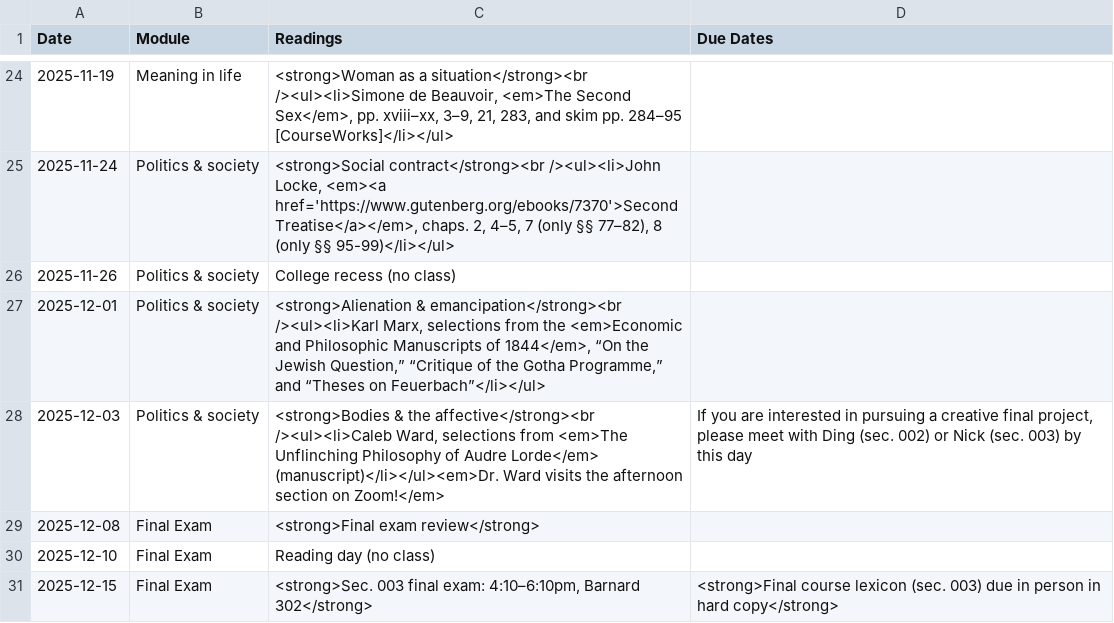
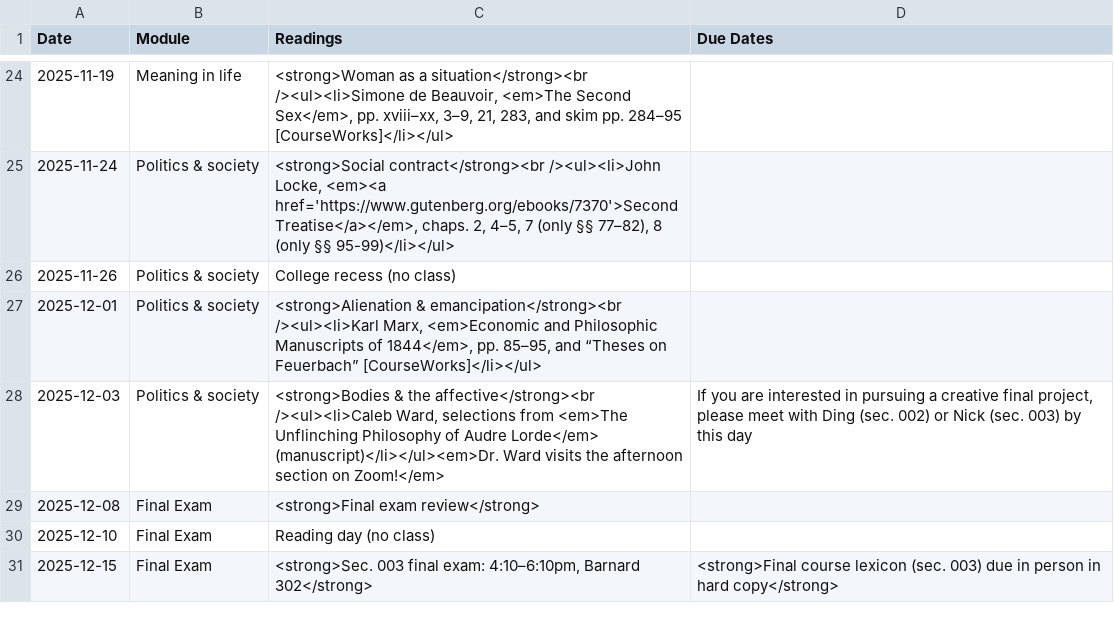
Before and after one commit to dingherself/intro, a CSV file: _data/schedule.csv, drawn as a sheet; only a part is shown, gaps mark what is left out.

Commit message:
update marx reading

```diff
--- a/_data/schedule.csv
+++ b/_data/schedule.csv
@@ -26,3 +26,3 @@ Date,Module,Readings,Due Dates
 2025-11-26,Politics & society,College recess (no class),
-2025-12-01,Politics & society,"<strong>Alienation & emancipation</strong><br /><ul><li>Karl Marx, selections from the <em>Economic and Philosophic Manuscripts of 1844</em>, “On the Jewish Question,” “Critique of the Gotha Programme,” and “Theses on Feuerbach”</li></ul>",
+2025-12-01,Politics & society,"<strong>Alienation & emancipation</strong><br /><ul><li>Karl Marx, <em>Economic and Philosophic Manuscripts of 1844</em>, pp. 85–95, and “Theses on Feuerbach” [CourseWorks]</li></ul>",
 2025-12-03,Politics & society,"<strong>Bodies & the affective</strong><br /><ul><li>Caleb Ward, selections from <em>The Unflinching Philosophy of Audre Lorde</em> (manuscript)</li></ul><em>Dr. Ward visits the afternoon section on Zoom!</em>","If you are interested in pursuing a creative final project, please meet with Ding (sec. 002) or Nick (sec. 003) by this day"
```
Also changed, not shown: 1 other file.
